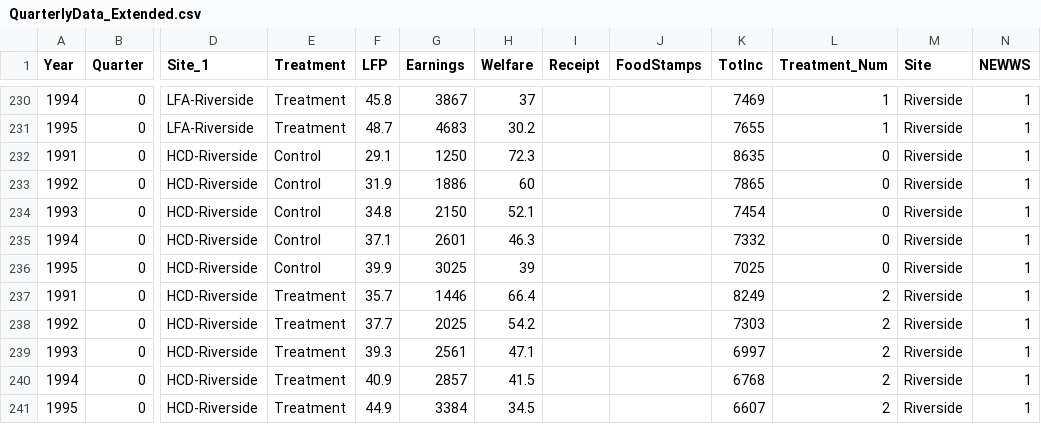
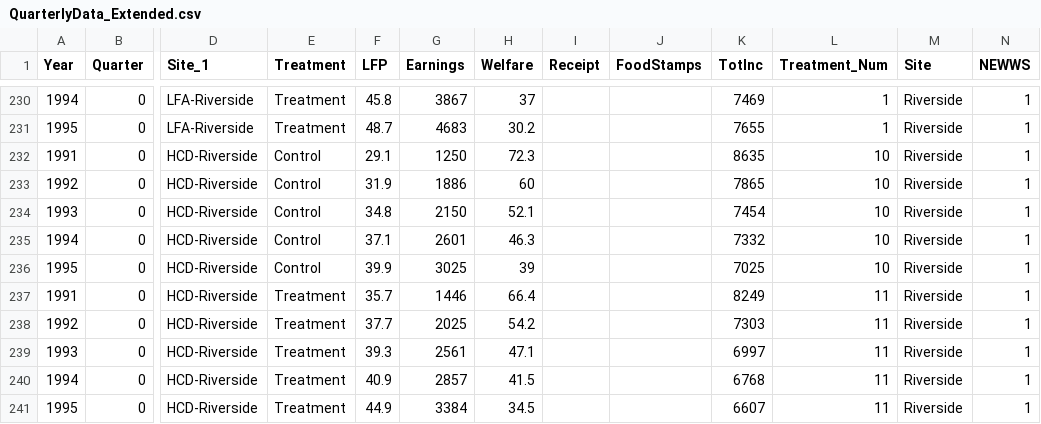
Before and after one commit to josephmullins/welfare-meta-study-first-submission, a CSV file: Data/QuarterlyData_Extended.csv, drawn as a sheet; only a part is shown, gaps mark what is left out; the diff covers the shown part only; the diff names each change by its address in the sheet, - before the commit and + after, or states it on an @@ line.

```diff
--- a/Data/QuarterlyData_Extended.csv
+++ b/Data/QuarterlyData_Extended.csv
-L232:L236 (Treatment_Num): 0
+L232:L236 (Treatment_Num): 10
-L237:L241 (Treatment_Num): 2
+L237:L241 (Treatment_Num): 11
```
Also changed, not shown: 20 edited cells elsewhere in this file, Data/Annualized_Data.csv, Data/Annualized_Moments.csv, 1 other file.
